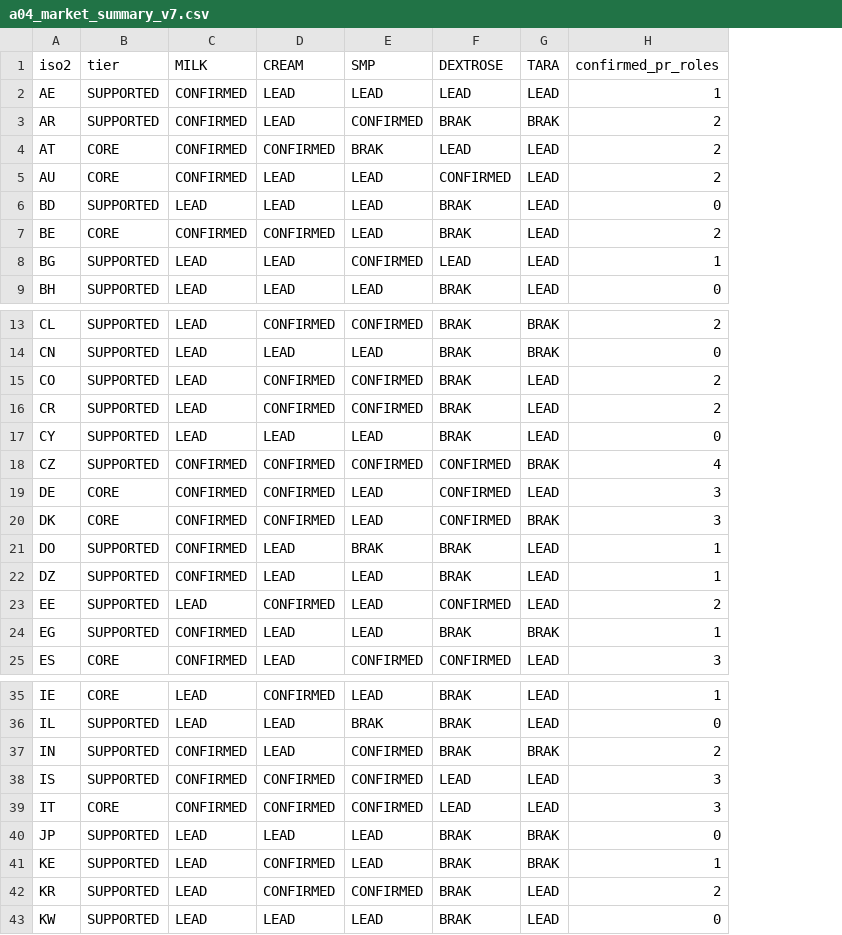
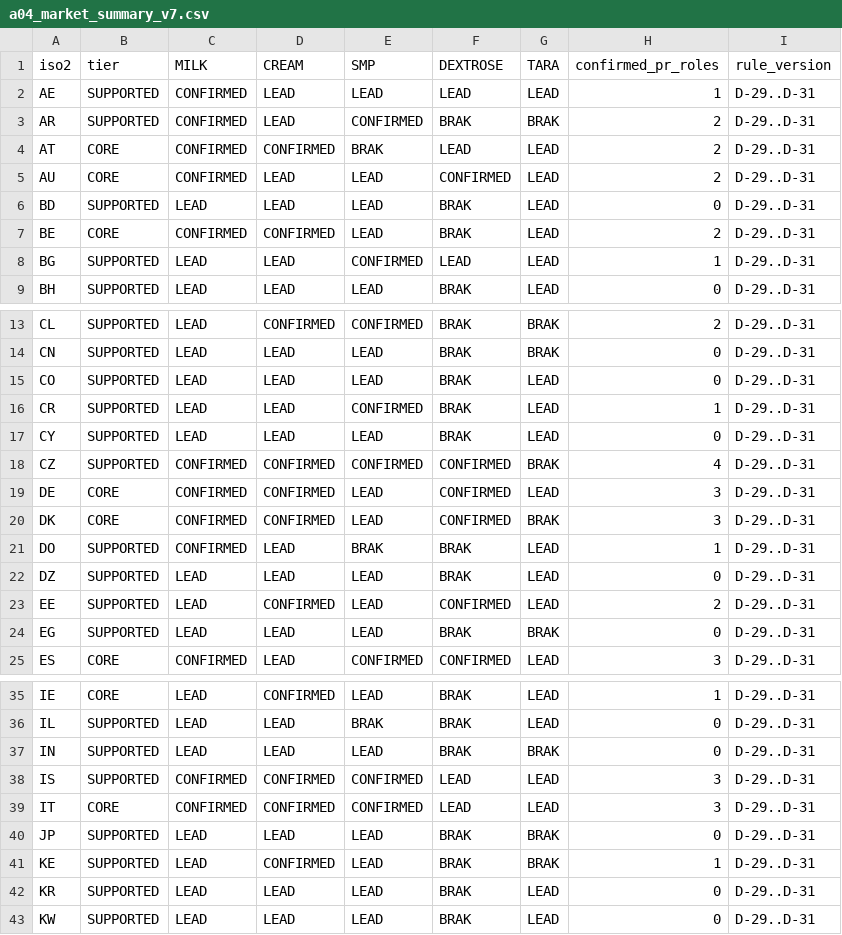
Before and after one commit to pinguinointelligence/pinguino-intelligence-v1, a CSV file: reports/a03/a04_market_summary_v7.csv, drawn as a sheet; only a part is shown, gaps mark what is left out; the diff covers the shown part only; the diff names each change by its address in the sheet, - before the commit and + after, or states it on an @@ line.

```diff
--- a/reports/a03/a04_market_summary_v7.csv
+++ b/reports/a03/a04_market_summary_v7.csv
+column I (rule_version), rows 2-9: all D-29..D-31; rows 13-25: all D-29..D-31; rows 35-43: all D-29..D-31
-D15:D16 (CREAM): CONFIRMED
+D15:D16 (CREAM): LEAD
-E15 (SMP): CONFIRMED
+E15 (SMP): LEAD
-H15 (confirmed_pr_roles): 2
+H15 (confirmed_pr_roles): 0
-H16 (confirmed_pr_roles): 2
+H16 (confirmed_pr_roles): 1
-C22 (MILK): CONFIRMED
+C22 (MILK): LEAD
-H22 (confirmed_pr_roles): 1
+H22 (confirmed_pr_roles): 0
-C24 (MILK): CONFIRMED
+C24 (MILK): LEAD
-H24 (confirmed_pr_roles): 1
+H24 (confirmed_pr_roles): 0
-C37 (MILK): CONFIRMED
+C37 (MILK): LEAD
-E37 (SMP): CONFIRMED
+E37 (SMP): LEAD
-H37 (confirmed_pr_roles): 2
+H37 (confirmed_pr_roles): 0
-D42 (CREAM): CONFIRMED
+D42 (CREAM): LEAD
-E42 (SMP): CONFIRMED
+E42 (SMP): LEAD
-H42 (confirmed_pr_roles): 2
+H42 (confirmed_pr_roles): 0
```
Also changed, not shown: 6 edited cells elsewhere in this file, reports/a03/a04_multicountry_status_v7.csv, reports/a03/research_evidence_catalogue.csv, 18 other files.
